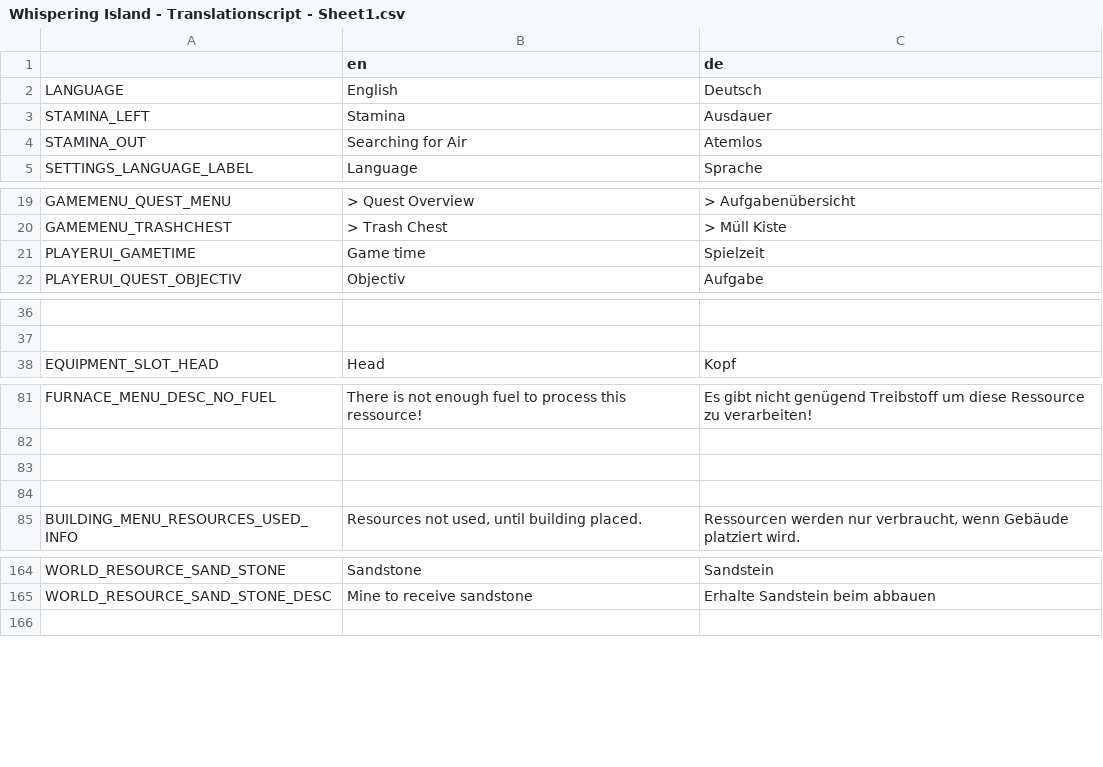
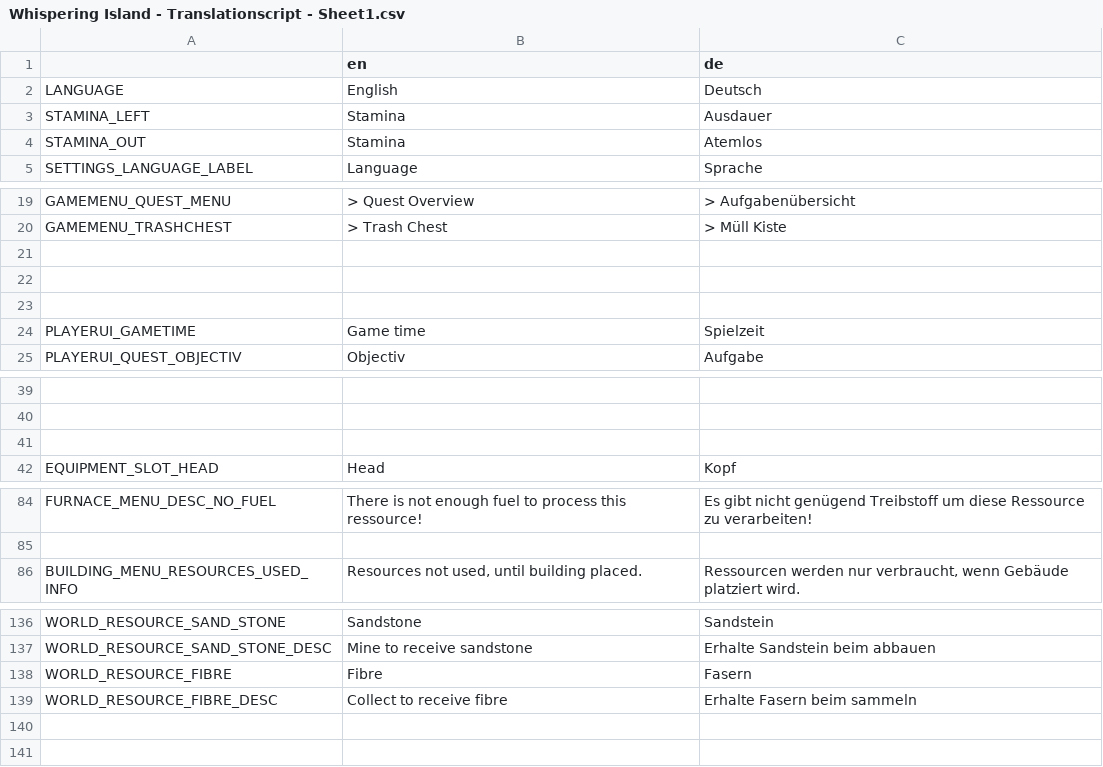
Before and after one commit to LSXAC/Whispering_Island, a CSV file: Whispering Life Data/Translation/Whispering Island - Translationscript - Sheet1.csv, drawn as a sheet; only a part is shown, gaps mark what is left out; removed rows and columns are numbered as before the commit, all else as after; the diff covers the shown part only; the diff names each change by its address in the sheet, - before the commit and + after, or states it on an @@ line.

```diff
--- a/Whispering Life Data/Translation/Whispering Island - Translationscript - Sheet1.csv
+++ b/Whispering Life Data/Translation/Whispering Island - Translationscript - Sheet1.csv
-B4 (en): Searching for Air
+B4 (en): Stamina
+row 21: (empty)
+row 22: (empty)
+row 23: (empty)
+row 41: (empty)
-row 83: (empty)
-row 84: (empty)
+row 138: WORLD_RESOURCE_FIBRE | Fibre | Fasern
+row 139: WORLD_RESOURCE_FIBRE_DESC | Collect to receive fibre | Erhalte Fasern beim sammeln
+row 140: (empty)
```
Also changed, not shown: 17 added rows, 14 removed rows, 20 moved rows and 4 edited cells elsewhere in this file, Whispering Life Data/Translation/Item Translationscript.csv, 45 other files.
